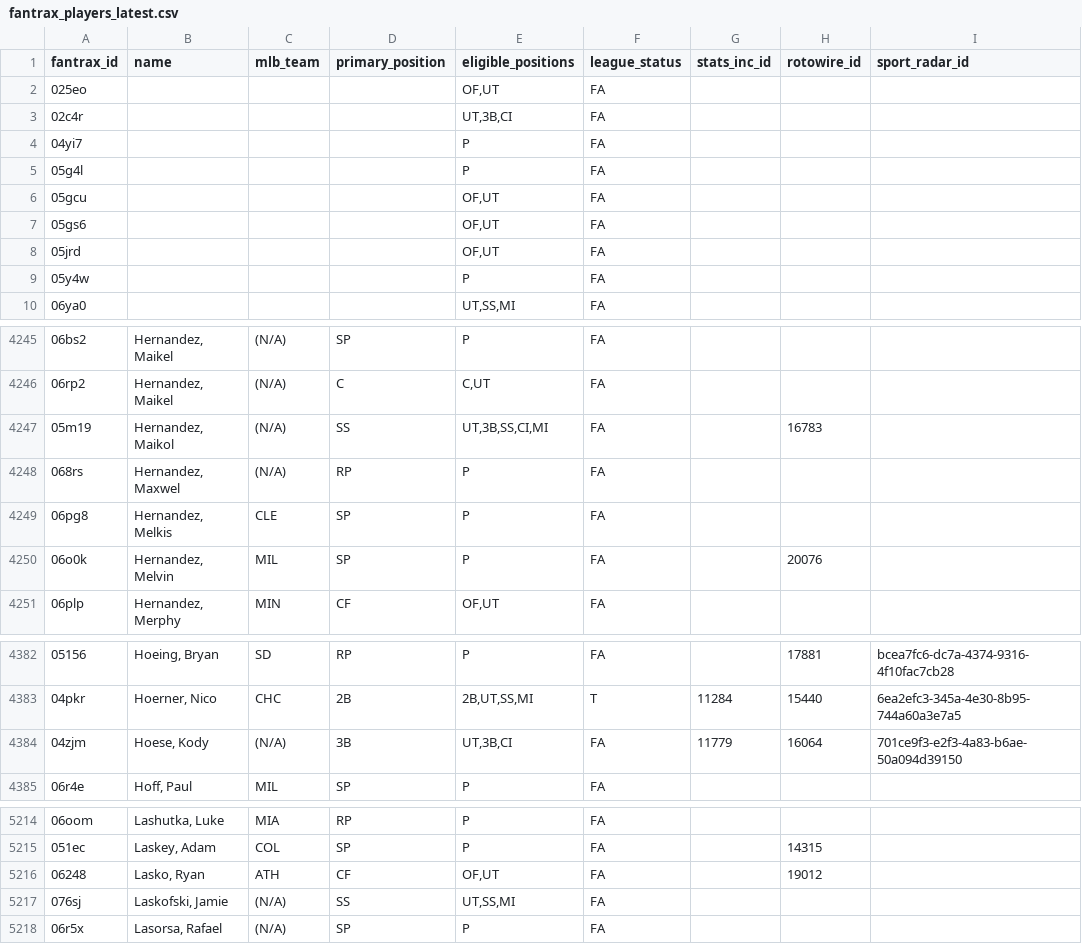
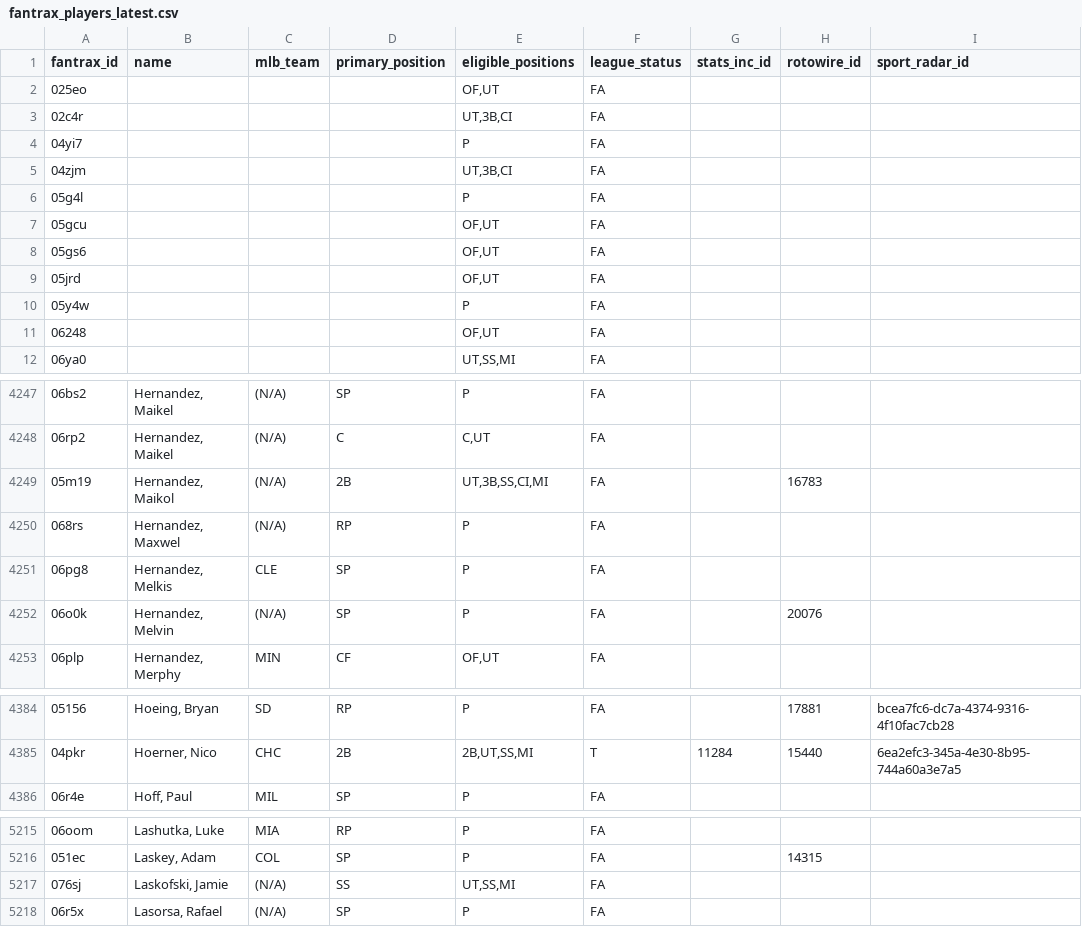
Before and after one commit to youtube-dinner/baseball_analytics, a CSV file: outputs/fantrax_export/fantrax_players_latest.csv, drawn as a sheet; only a part is shown, gaps mark what is left out; the diff covers the shown part only.

```diff
--- a/outputs/fantrax_export/fantrax_players_latest.csv
+++ b/outputs/fantrax_export/fantrax_players_latest.csv
@@ -4,2 +4,3 @@ fantrax_id,name,mlb_team,primary_position,eligible_positions,league_status,stats
 04yi7,,,,P,FA,,,
+04zjm,,,,"UT,3B,CI",FA,,,
 05g4l,,,,P,FA,,,
@@ -9,2 +10,3 @@ fantrax_id,name,mlb_team,primary_position,eligible_positions,league_status,stats
 05y4w,,,,P,FA,,,
+06248,,,,"OF,UT",FA,,,
 06ya0,,,,"UT,SS,MI",FA,,,
@@ -4246,6 +4248,6 @@ fantrax_id,name,mlb_team,primary_position,eligible_positions,league_status,stats
 06rp2,"Hernandez, Maikel",(N/A),C,"C,UT",FA,,,
-05m19,"Hernandez, Maikol",(N/A),SS,"UT,3B,SS,CI,MI",FA,,16783,
+05m19,"Hernandez, Maikol",(N/A),2B,"UT,3B,SS,CI,MI",FA,,16783,
 068rs,"Hernandez, Maxwel",(N/A),RP,P,FA,,,
 06pg8,"Hernandez, Melkis",CLE,SP,P,FA,,,
-06o0k,"Hernandez, Melvin",MIL,SP,P,FA,,20076,
+06o0k,"Hernandez, Melvin",(N/A),SP,P,FA,,20076,
 06plp,"Hernandez, Merphy",MIN,CF,"OF,UT",FA,,,
@@ -4383,3 +4385,2 @@ fantrax_id,name,mlb_team,primary_position,eligible_positions,league_status,stats
 04pkr,"Hoerner, Nico",CHC,2B,"2B,UT,SS,MI",T,11284,15440,6ea2efc3-345a-4e30-8b95-744a60a3e7a5
-04zjm,"Hoese, Kody",(N/A),3B,"UT,3B,CI",FA,11779,16064,701ce9f3-e2f3-4a83-b6ae-50a094d39150
 06r4e,"Hoff, Paul",MIL,SP,P,FA,,,
@@ -5215,3 +5216,2 @@ fantrax_id,name,mlb_team,primary_position,eligible_positions,league_status,stats
 051ec,"Laskey, Adam",COL,SP,P,FA,,14315,
-06248,"Lasko, Ryan",ATH,CF,"OF,UT",FA,,19012,
 076sj,"Laskofski, Jamie",(N/A),SS,"UT,SS,MI",FA,,,
```
Also changed, not shown: 27 edited cells elsewhere in this file, outputs/fantasy_baseball_analytics/current_roster_hitters.csv, outputs/fantasy_baseball_analytics/free_agent_hitters.csv, 17 other files.
